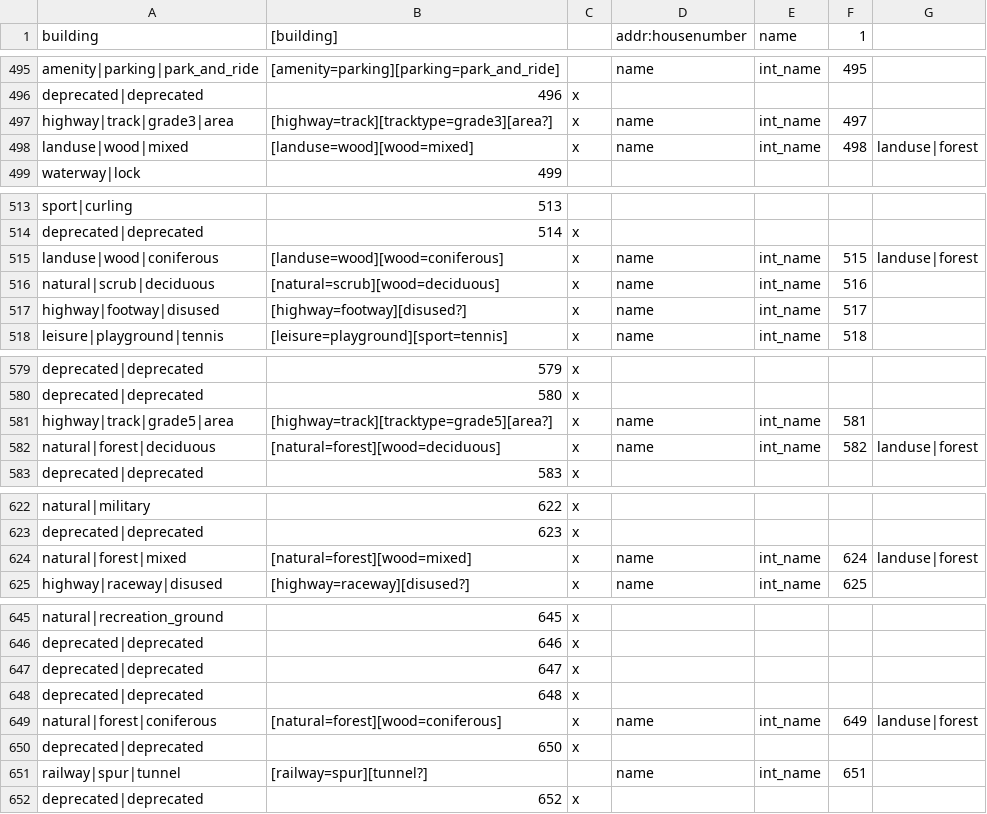
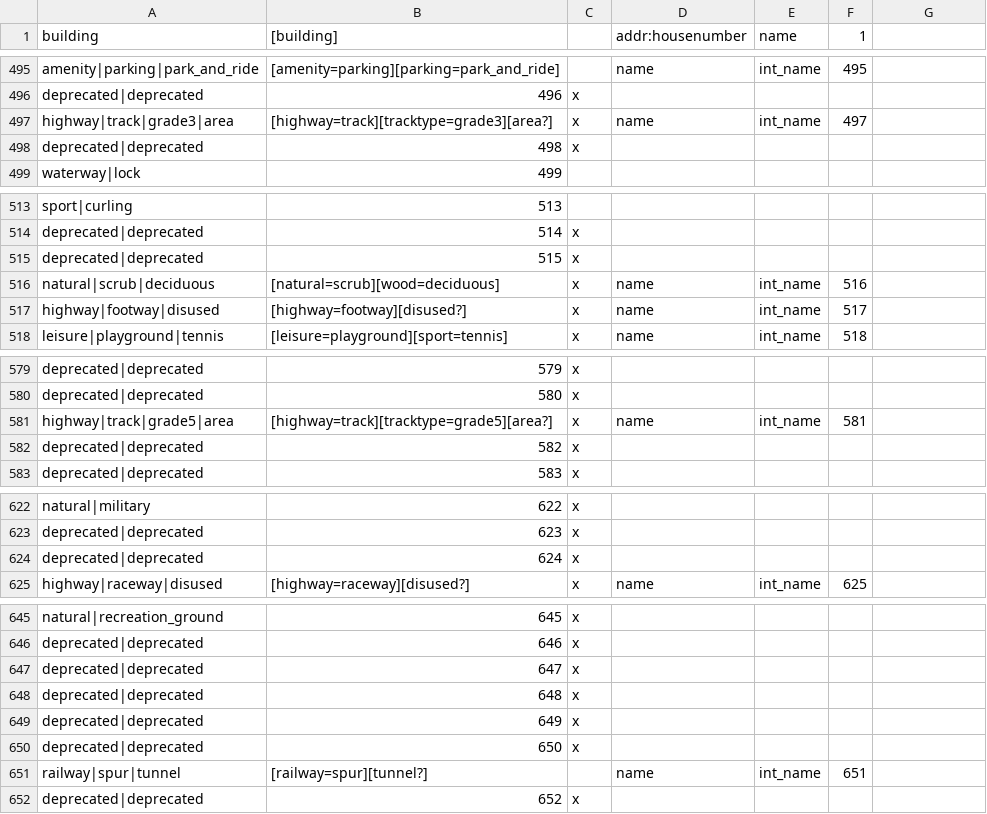
Before and after one commit to mapsme/omim, a CSV file: data/mapcss-mapping.csv, drawn as a sheet; only a part is shown, gaps mark what is left out; the diff covers the shown part only.

Commit message:
[mapcss] Deprecate type replaced by landuse|forest/natural|wood (index 11/14) for long time.

```diff
--- a/data/mapcss-mapping.csv
+++ b/data/mapcss-mapping.csv
@@ -497,3 +497,3 @@ deprecated|deprecated;496;x
 highway|track|grade3|area;[highway=track][tracktype=grade3][area?];x;name;int_name;497;
-landuse|wood|mixed;[landuse=wood][wood=mixed];x;name;int_name;498;landuse|forest
+deprecated|deprecated;498;x
 waterway|lock;499;
@@ -514,3 +514,3 @@ sport|curling;513;
 deprecated|deprecated;514;x
-landuse|wood|coniferous;[landuse=wood][wood=coniferous];x;name;int_name;515;landuse|forest
+deprecated|deprecated;515;x
 natural|scrub|deciduous;[natural=scrub][wood=deciduous];x;name;int_name;516;
@@ -581,3 +581,3 @@ deprecated|deprecated;580;x
 highway|track|grade5|area;[highway=track][tracktype=grade5][area?];x;name;int_name;581;
-natural|forest|deciduous;[natural=forest][wood=deciduous];x;name;int_name;582;landuse|forest
+deprecated|deprecated;582;x
 deprecated|deprecated;583;x
@@ -623,3 +623,3 @@ natural|military;622;x
 deprecated|deprecated;623;x
-natural|forest|mixed;[natural=forest][wood=mixed];x;name;int_name;624;landuse|forest
+deprecated|deprecated;624;x
 highway|raceway|disused;[highway=raceway][disused?];x;name;int_name;625;
@@ -648,3 +648,3 @@ deprecated|deprecated;647;x
 deprecated|deprecated;648;x
-natural|forest|coniferous;[natural=forest][wood=coniferous];x;name;int_name;649;landuse|forest
+deprecated|deprecated;649;x
 deprecated|deprecated;650;x
```
Also changed, not shown: 2 edited cells elsewhere in this file.
